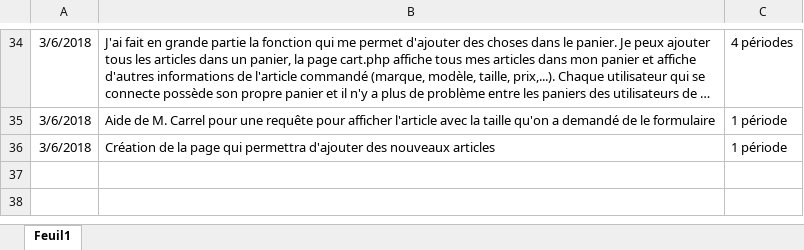
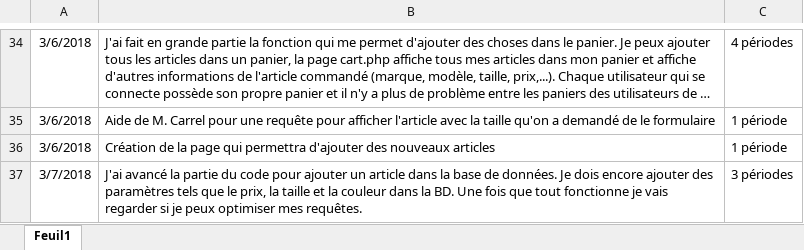
Before and after one commit to JeremyGfeller/Pre-TPi, an Excel workbook: Documentation/Journal_de_bord.xlsx, sheet Feuil1, drawn as a sheet; only a part is shown, gaps mark what is left out; long unchanged cells end in …; values as stored, in another font and other column widths than the file's, no borders; the diff names each change by its address in the sheet, - before the commit and + after, or states it on an @@ line.

Commit message:
Ajout de la tâche efféctuée aujourd'hui

```diff
--- a/Documentation/Journal_de_bord.xlsx (sheet Feuil1)
+++ b/Documentation/Journal_de_bord.xlsx (sheet Feuil1)
+row 37: 3/7/2018 | J'ai avancé la partie du code pour ajouter un article dans la base de données. Je dois encore ajouter des paramètres tels que le prix, la taille et la couleur dans la BD. Une fois que tout fonctionne je vais regarder si je peux optimiser mes requêtes. | 3 périodes
```
